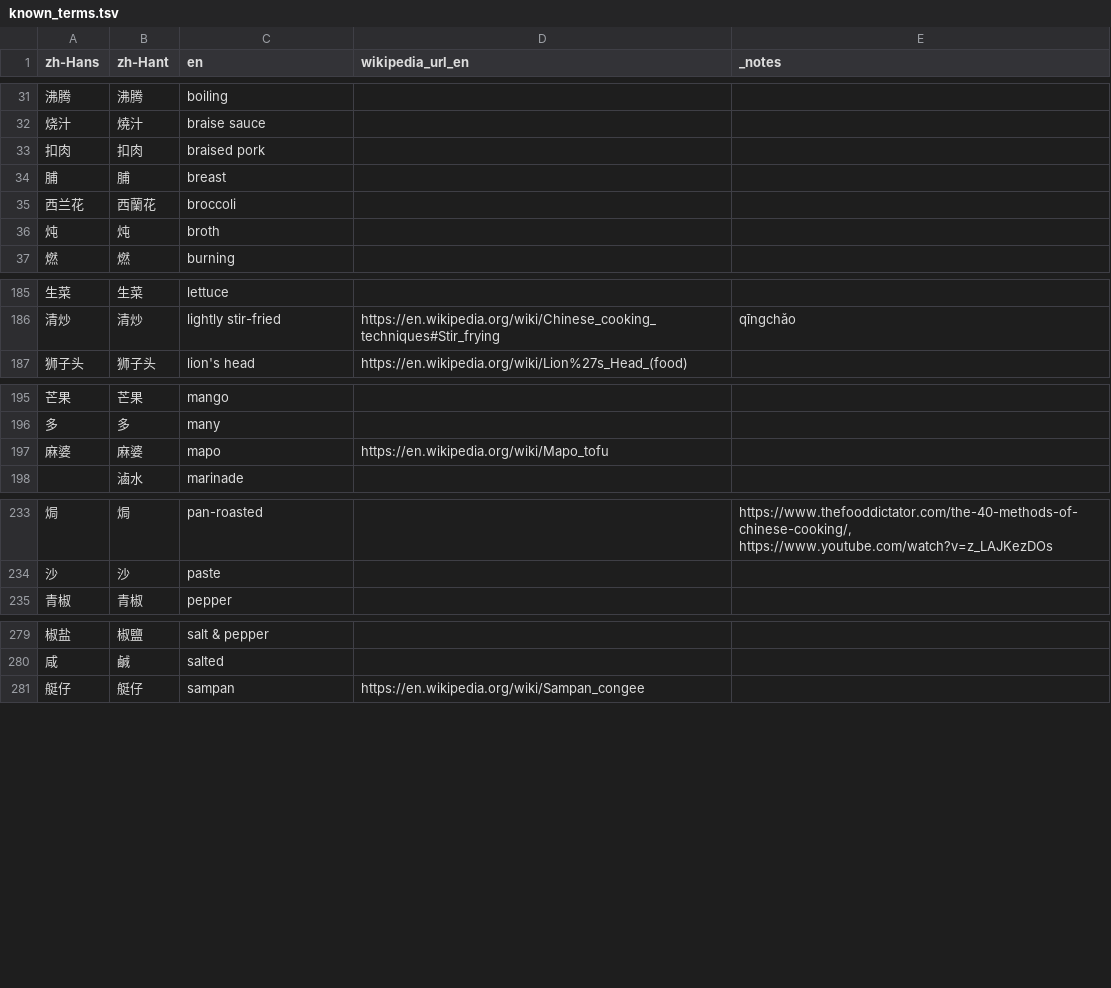
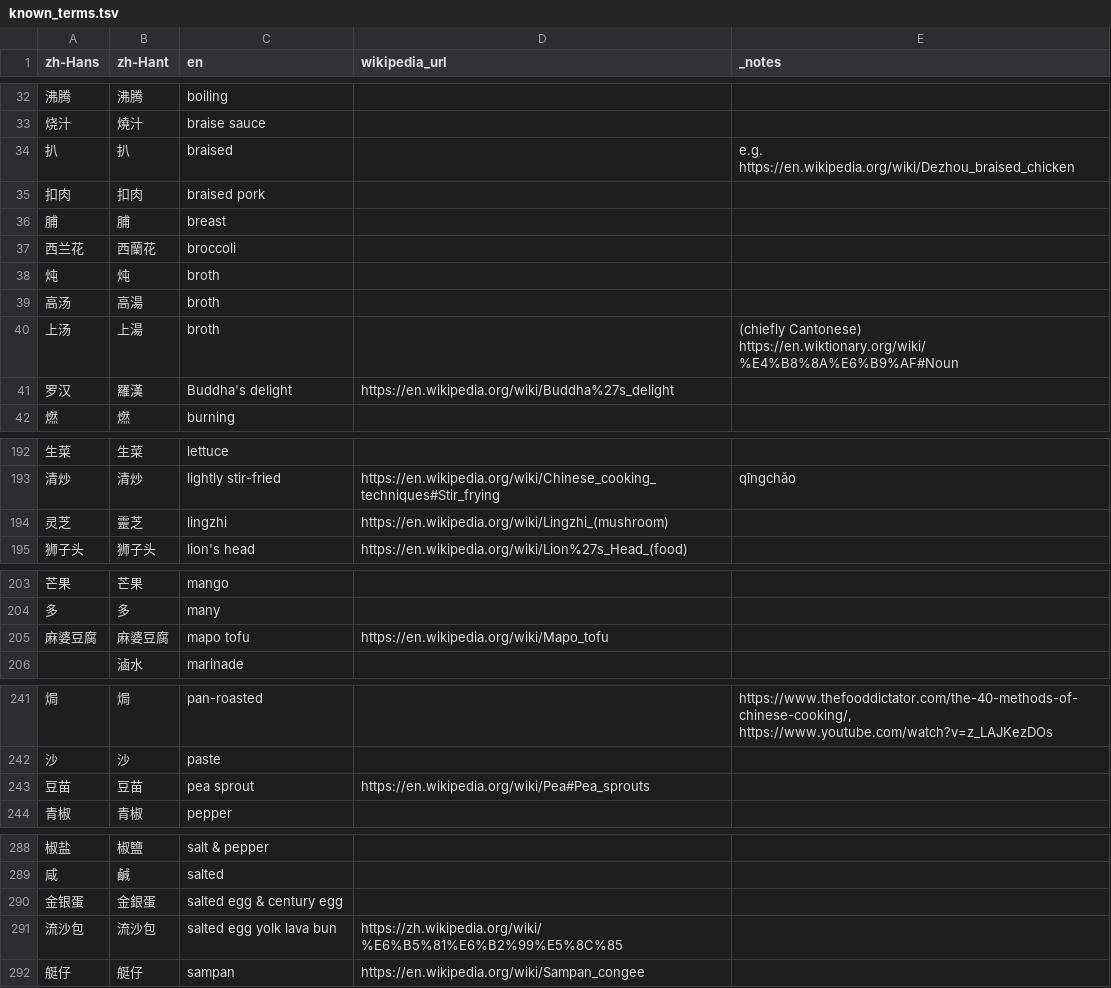
Before and after one commit to FoodTBD/menudb, a TSV file: data/known_terms.tsv, drawn as a sheet; only a part is shown, gaps mark what is left out; the diff covers the shown part only.

Commit message:
Auto-translate non-English Wikipedia links

```diff
--- a/data/known_terms.tsv
+++ b/data/known_terms.tsv
@@ -1 +1 @@
-zh-Hans	zh-Hant	en	wikipedia_url_en	_notes
+zh-Hans	zh-Hant	en	wikipedia_url	_notes
@@ -32,2 +33,3 @@ zh-Hans	zh-Hant	en	wikipedia_url_en	_notes
 烧汁	燒汁	braise sauce		
+扒	扒	braised		e.g. https://en.wikipedia.org/wiki/Dezhou_braised_chicken
 扣肉	扣肉	braised pork		
@@ -36,2 +38,5 @@ zh-Hans	zh-Hant	en	wikipedia_url_en	_notes
 炖	炖	broth		
+高汤	高湯	broth		
+上汤	上湯	broth		(chiefly Cantonese) https://en.wiktionary.org/wiki/%E4%B8%8A%E6%B9%AF#Noun
+罗汉	羅漢	Buddha's delight	https://en.wikipedia.org/wiki/Buddha%27s_delight	
 燃	燃	burning		
@@ -186,2 +193,3 @@ zh-Hans	zh-Hant	en	wikipedia_url_en	_notes
 清炒	清炒	lightly stir-fried	https://en.wikipedia.org/wiki/Chinese_cooking_techniques#Stir_frying	qīngchǎo
+灵芝	靈芝	lingzhi	https://en.wikipedia.org/wiki/Lingzhi_(mushroom)	
 狮子头	狮子头	lion's head	https://en.wikipedia.org/wiki/Lion%27s_Head_(food)	
@@ -196,3 +204,3 @@ zh-Hans	zh-Hant	en	wikipedia_url_en	_notes
 多	多	many		
-麻婆	麻婆	mapo	https://en.wikipedia.org/wiki/Mapo_tofu	
+麻婆豆腐	麻婆豆腐	mapo tofu	https://en.wikipedia.org/wiki/Mapo_tofu	
 	滷水	marinade		
@@ -234,2 +242,3 @@ zh-Hans	zh-Hant	en	wikipedia_url_en	_notes
 沙	沙	paste		
+豆苗	豆苗	pea sprout	https://en.wikipedia.org/wiki/Pea#Pea_sprouts	
 青椒	青椒	pepper		
@@ -280,2 +289,4 @@ zh-Hans	zh-Hant	en	wikipedia_url_en	_notes
 咸	鹹	salted		
+金银蛋	金銀蛋	salted egg & century egg		
+流沙包	流沙包	salted egg yolk lava bun	https://zh.wikipedia.org/wiki/%E6%B5%81%E6%B2%99%E5%8C%85	
 艇仔	艇仔	sampan	https://en.wikipedia.org/wiki/Sampan_congee	
```
Also changed, not shown: 6 added rows and 10 edited cells elsewhere in this file, 13 other files.
